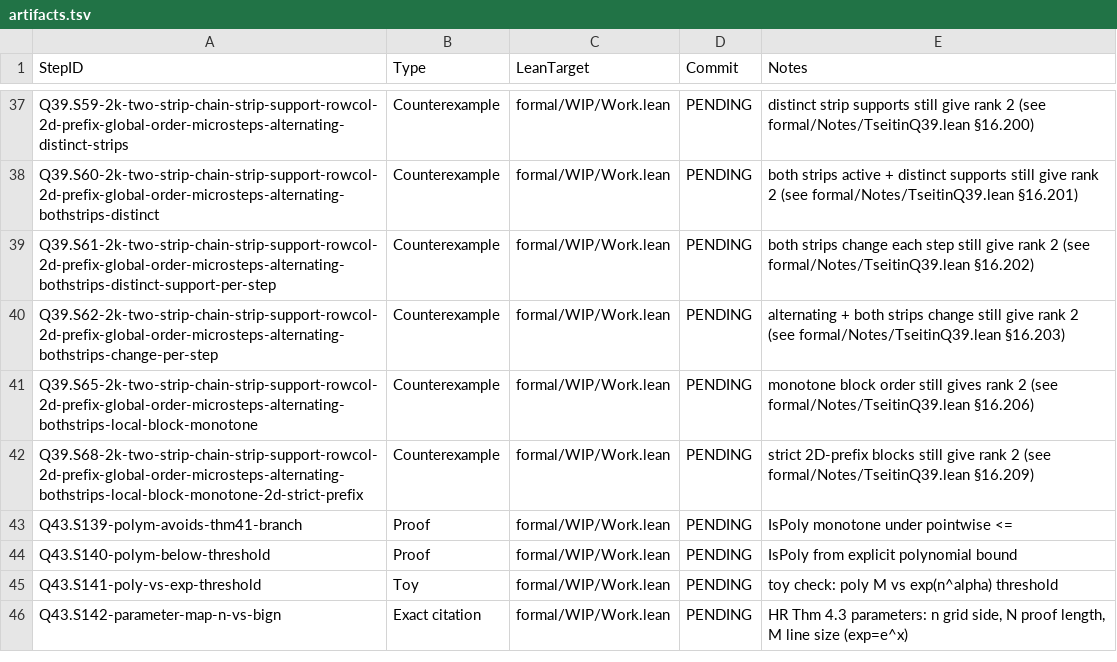
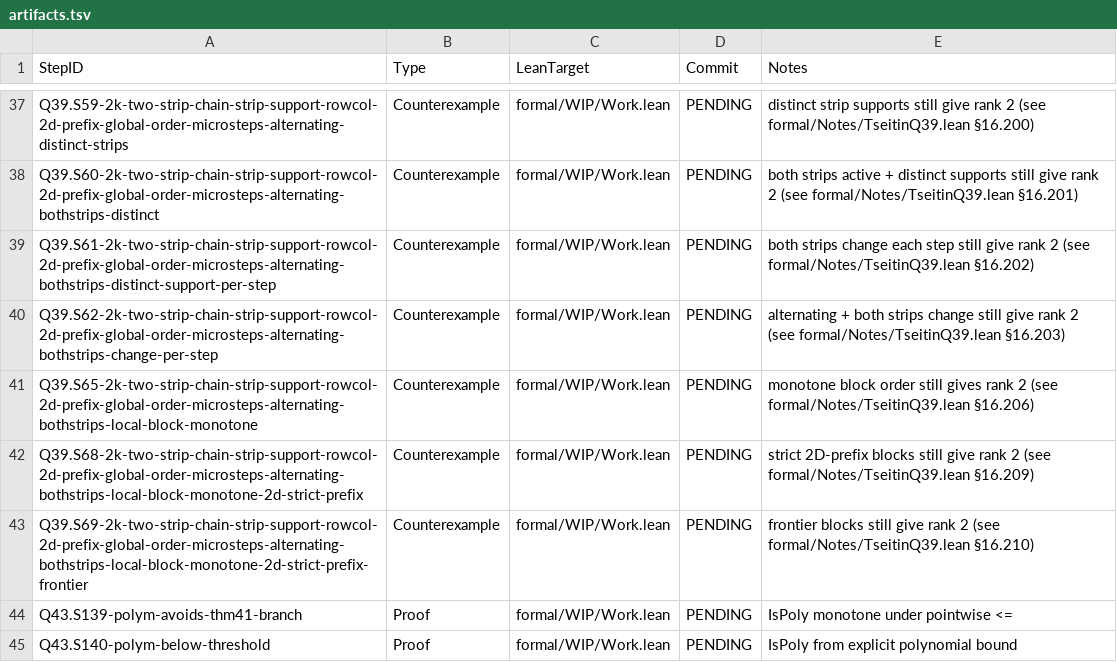
Before and after one commit to Xopoko/Experiment-26_P_vs_NP, a TSV file: docs/artifacts.tsv, drawn as a sheet; only a part is shown, gaps mark what is left out; the shorter side is filled out with more unchanged rows; the diff names each change by its address in the sheet, - before the commit and + after, or states it on an @@ line.

Commit message:
Q39.S69-2k-two-strip-chain-strip-support-rowcol-2d-prefix-global-order-microsteps-alternating-bothstrips-local-block-monotone-2d-strict-prefix-frontier: Counterexample — frontier blocks still give rank 2

```diff
--- a/docs/artifacts.tsv
+++ b/docs/artifacts.tsv
+row 43: Q39.S69-2k-two-strip-chain-strip-support-rowcol-2d-prefix-global-order-microsteps-alternating-bothstrips-local-block-monotone-2d-strict-prefix-frontier | Counterexample | formal/WIP/Work.lean | PENDING | frontier blocks still give rank 2 (see formal/Notes/TseitinQ39.lean §16.210)
```
Also changed, not shown: 4 other files.
